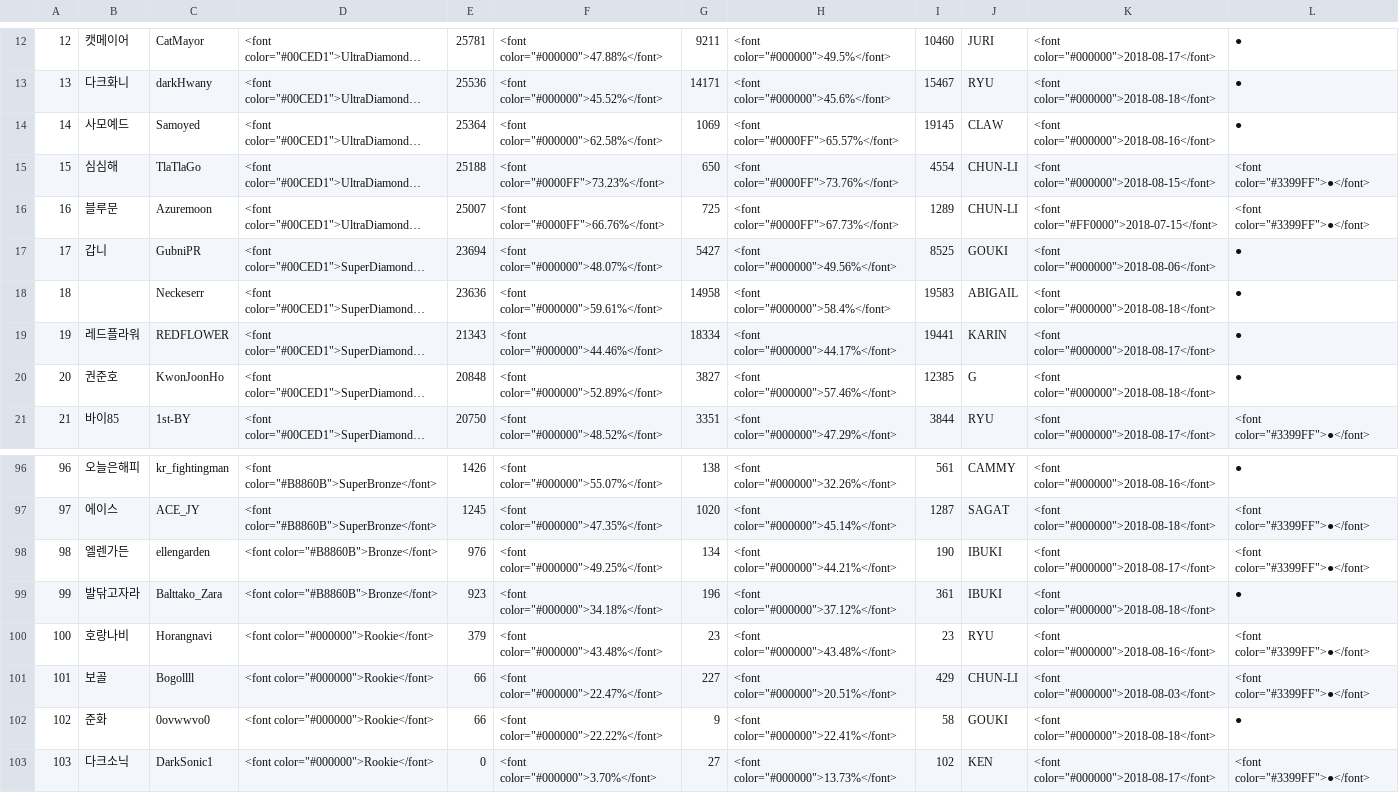
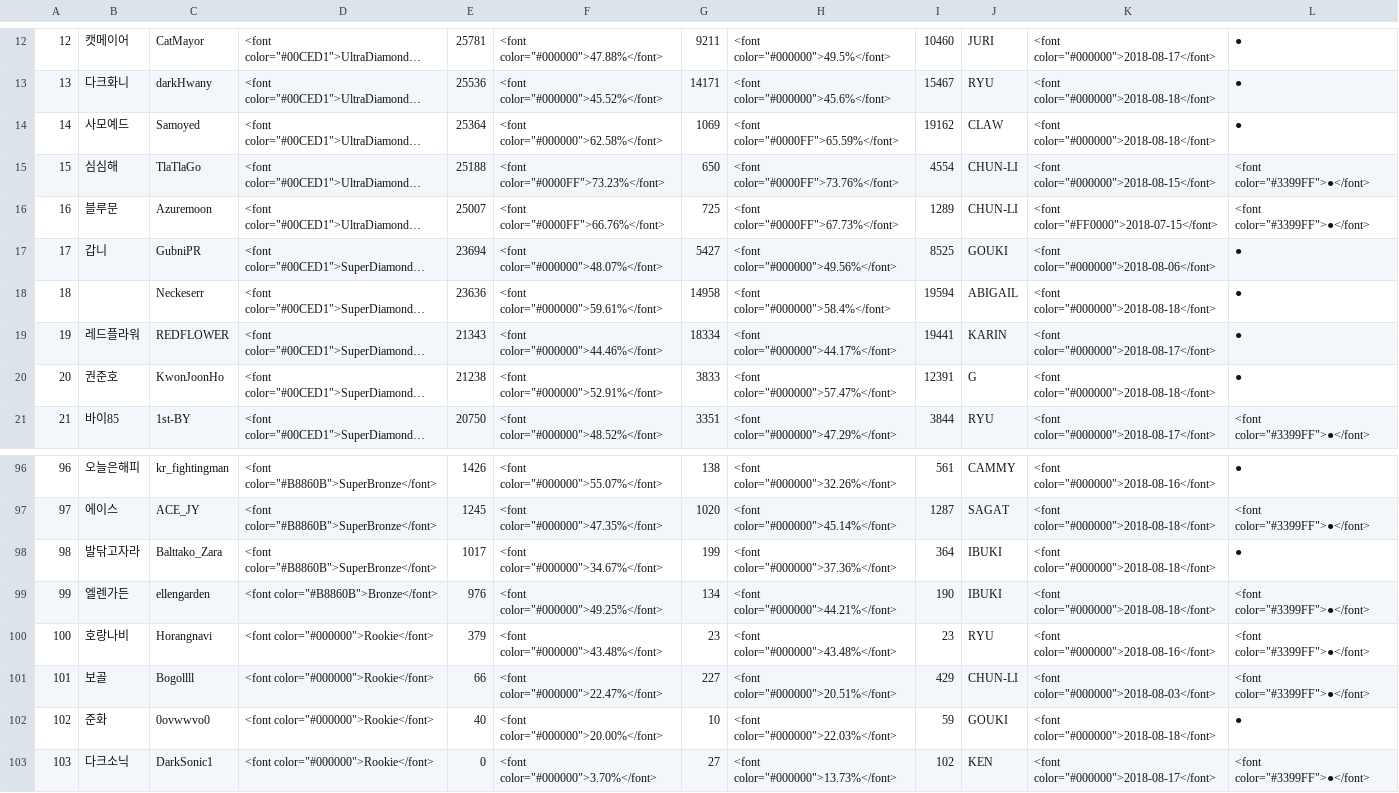
Before and after one commit to CiteKanaumi/CiteKanaumi.github.io, a CSV file: post/user_info.csv, drawn as a sheet; only a part is shown, gaps mark what is left out; long unchanged cells end in …; the diff covers the shown part only; the diff names each change by its address in the sheet, - before the commit and + after, or states it on an @@ line.

```diff
--- a/post/user_info.csv
+++ b/post/user_info.csv
-H14: <font color="#0000FF">65.57%</font>
+H14: <font color="#0000FF">65.59%</font>
-I14: 19145
+I14: 19162
-K14: <font color="#000000">2018-08-16</font>
+K14: <font color="#000000">2018-08-18</font>
-I18: 19583
+I18: 19594
-E20: 20848
+E20: 21238
-F20: <font color="#000000">52.89%</font>
+F20: <font color="#000000">52.91%</font>
-G20: 3827
+G20: 3833
-H20: <font color="#000000">57.46%</font>
+H20: <font color="#000000">57.47%</font>
-I20: 12385
+I20: 12391
-B98: 엘렌가든
+B98: 발닦고자라
-C98: ellengarden
+C98: Balttako_Zara
-D98: <font color="#B8860B">Bronze</font>
+D98: <font color="#B8860B">SuperBronze</font>
-E98: 976
+E98: 1017
-F98: <font color="#000000">49.25%</font>
+F98: <font color="#000000">34.67%</font>
-G98: 134
+G98: 199
-H98: <font color="#000000">44.21%</font>
+H98: <font color="#000000">37.36%</font>
-I98: 190
+I98: 364
-K98: <font color="#000000">2018-08-17</font>
+K98: <font color="#000000">2018-08-18</font>
-L98: <font color="#3399FF">●</font>
+L98: ●
-B99: 발닦고자라
+B99: 엘렌가든
-C99: Balttako_Zara
+C99: ellengarden
-E99: 923
+E99: 976
-F99: <font color="#000000">34.18%</font>
+F99: <font color="#000000">49.25%</font>
-G99: 196
+G99: 134
-H99: <font color="#000000">37.12%</font>
+H99: <font color="#000000">44.21%</font>
-I99: 361
+I99: 190
-L99: ●
+L99: <font color="#3399FF">●</font>
-E102: 66
+E102: 40
-F102: <font color="#000000">22.22%</font>
+F102: <font color="#000000">20.00%</font>
-G102: 9
+G102: 10
-H102: <font color="#000000">22.41%</font>
+H102: <font color="#000000">22.03%</font>
-I102: 58
+I102: 59
```
Also changed, not shown: 91 edited cells elsewhere in this file, 1 other file.
